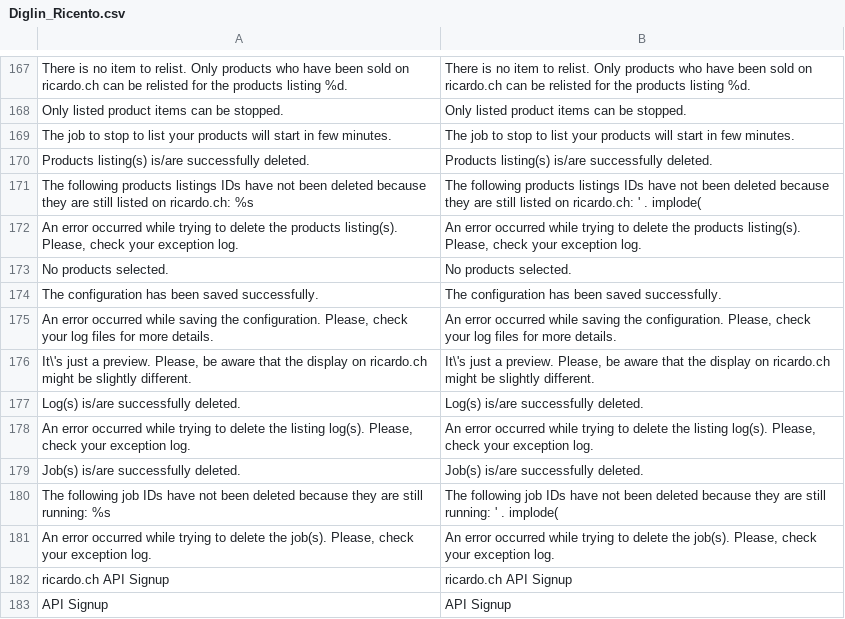
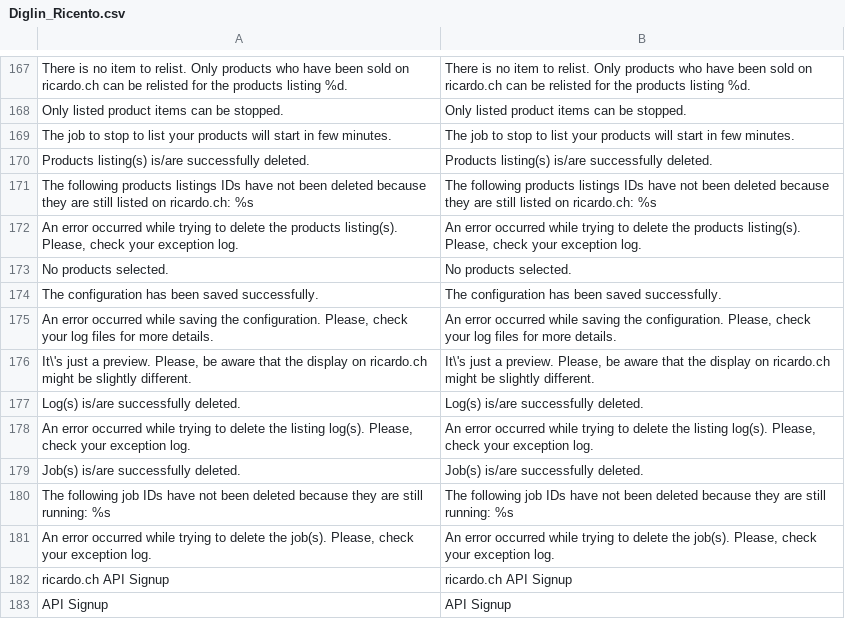
Before and after one commit to diglin/Diglin_Ricardo, a CSV file: src/app/locale/en_US/Diglin_Ricento.csv, drawn as a sheet; only a part is shown, gaps mark what is left out.

Commit message:
Update translation string

```diff
--- a/src/app/locale/en_US/Diglin_Ricento.csv
+++ b/src/app/locale/en_US/Diglin_Ricento.csv
@@ -170,3 +170,3 @@
 "Products listing(s) is/are successfully deleted.","Products listing(s) is/are successfully deleted."
-"The following products listings IDs have not been deleted because they are still listed on ricardo.ch: %s","The following products listings IDs have not been deleted because they are still listed on ricardo.ch: ' . implode("
+"The following products listings IDs have not been deleted because they are still listed on ricardo.ch: %s","The following products listings IDs have not been deleted because they are still listed on ricardo.ch: %s"
 "An error occurred while trying to delete the products listing(s). Please, check your exception log.","An error occurred while trying to delete the products listing(s). Please, check your exception log."
@@ -179,3 +179,3 @@
 "Job(s) is/are successfully deleted.","Job(s) is/are successfully deleted."
-"The following job IDs have not been deleted because they are still running: %s","The following job IDs have not been deleted because they are still running: ' . implode("
+"The following job IDs have not been deleted because they are still running: %s","The following job IDs have not been deleted because they are still running: %s"
 "An error occurred while trying to delete the job(s). Please, check your exception log.","An error occurred while trying to delete the job(s). Please, check your exception log."
```
Also changed, not shown: src/app/locale/fr_FR/Diglin_Ricento.csv.
